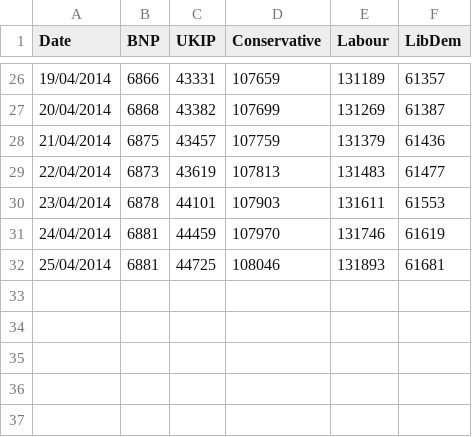
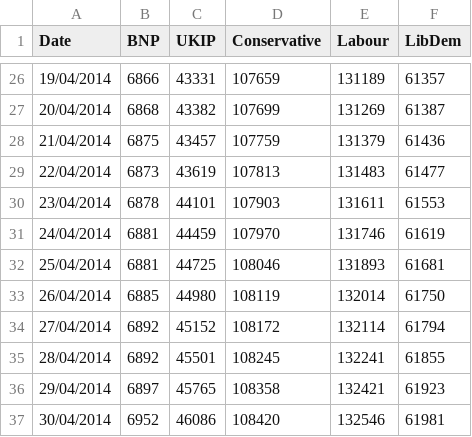
Before and after one commit to tpaskhalis/MY499, a CSV file: data/followers_count.csv, drawn as a sheet; only a part is shown, gaps mark what is left out; the diff names each change by its address in the sheet, - before the commit and + after, or states it on an @@ line.

Commit message:
Followers count updated

```diff
--- a/data/followers_count.csv
+++ b/data/followers_count.csv
+row 33: 26/04/2014 | 6885 | 44980 | 108119 | 132014 | 61750
+row 34: 27/04/2014 | 6892 | 45152 | 108172 | 132114 | 61794
+row 35: 28/04/2014 | 6892 | 45501 | 108245 | 132241 | 61855
+row 36: 29/04/2014 | 6897 | 45765 | 108358 | 132421 | 61923
+row 37: 30/04/2014 | 6952 | 46086 | 108420 | 132546 | 61981
```
